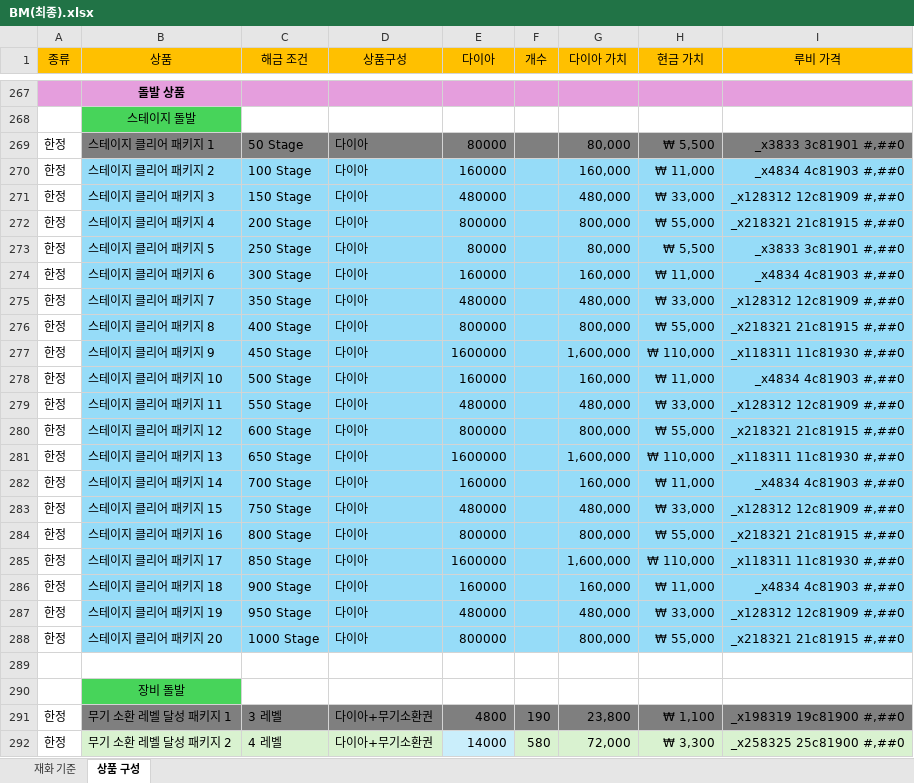
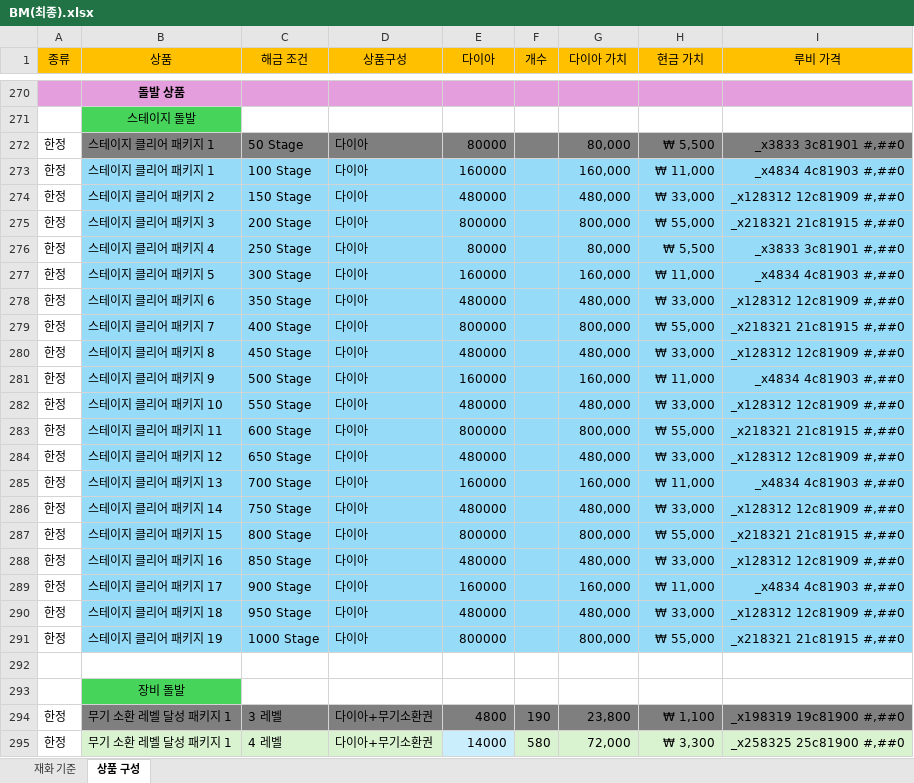
Before and after one commit to asgasgasgasfasfas/exel, an Excel workbook: BM(최종).xlsx, sheet 상품 구성, drawn as a sheet; only a part is shown, gaps mark what is left out; values as stored, in another font and other column widths than the file's, no borders; conditional formats not drawn; addresses are those after the commit; the diff covers the shown part only; the diff names each change by its address in the sheet, - before the commit and + after, or states it on an @@ line.

```diff
--- a/BM(최종).xlsx (sheet 상품 구성)
+++ b/BM(최종).xlsx (sheet 상품 구성)
-B273 (상품): 스테이지 클리어 패키지 2
+B273 (상품): 스테이지 클리어 패키지 1
-B274 (상품): 스테이지 클리어 패키지 3
+B274 (상품): 스테이지 클리어 패키지 2
-B275 (상품): 스테이지 클리어 패키지 4
+B275 (상품): 스테이지 클리어 패키지 3
-B276 (상품): 스테이지 클리어 패키지 5
+B276 (상품): 스테이지 클리어 패키지 4
-B277 (상품): 스테이지 클리어 패키지 6
+B277 (상품): 스테이지 클리어 패키지 5
-B278 (상품): 스테이지 클리어 패키지 7
+B278 (상품): 스테이지 클리어 패키지 6
-B279 (상품): 스테이지 클리어 패키지 8
+B279 (상품): 스테이지 클리어 패키지 7
-B280 (상품): 스테이지 클리어 패키지 9
+B280 (상품): 스테이지 클리어 패키지 8
-E280 (다이아): 1600000
+E280 (다이아): 480000
-G280 (다이아 가치): 1,600,000
+G280 (다이아 가치): 480,000
-H280 (현금 가치): ₩ 110,000
+H280 (현금 가치): ₩ 33,000
-I280 (루비 가격): _x118311 11c81930 #,##0
+I280 (루비 가격): _x128312 12c81909 #,##0
-B281 (상품): 스테이지 클리어 패키지 10
+B281 (상품): 스테이지 클리어 패키지 9
-B282 (상품): 스테이지 클리어 패키지 11
+B282 (상품): 스테이지 클리어 패키지 10
-B283 (상품): 스테이지 클리어 패키지 12
+B283 (상품): 스테이지 클리어 패키지 11
-B284 (상품): 스테이지 클리어 패키지 13
+B284 (상품): 스테이지 클리어 패키지 12
-E284 (다이아): 1600000
+E284 (다이아): 480000
-G284 (다이아 가치): 1,600,000
+G284 (다이아 가치): 480,000
-H284 (현금 가치): ₩ 110,000
+H284 (현금 가치): ₩ 33,000
-I284 (루비 가격): _x118311 11c81930 #,##0
+I284 (루비 가격): _x128312 12c81909 #,##0
-B285 (상품): 스테이지 클리어 패키지 14
+B285 (상품): 스테이지 클리어 패키지 13
-B286 (상품): 스테이지 클리어 패키지 15
+B286 (상품): 스테이지 클리어 패키지 14
-B287 (상품): 스테이지 클리어 패키지 16
+B287 (상품): 스테이지 클리어 패키지 15
-B288 (상품): 스테이지 클리어 패키지 17
+B288 (상품): 스테이지 클리어 패키지 16
-E288 (다이아): 1600000
+E288 (다이아): 480000
-G288 (다이아 가치): 1,600,000
+G288 (다이아 가치): 480,000
-H288 (현금 가치): ₩ 110,000
+H288 (현금 가치): ₩ 33,000
-I288 (루비 가격): _x118311 11c81930 #,##0
+I288 (루비 가격): _x128312 12c81909 #,##0
-B289 (상품): 스테이지 클리어 패키지 18
+B289 (상품): 스테이지 클리어 패키지 17
-B290 (상품): 스테이지 클리어 패키지 19
+B290 (상품): 스테이지 클리어 패키지 18
-B291 (상품): 스테이지 클리어 패키지 20
+B291 (상품): 스테이지 클리어 패키지 19
-B295 (상품): 무기 소환 레벨 달성 패키지 2
+B295 (상품): 무기 소환 레벨 달성 패키지 1
```
Also changed, not shown: 10 added rows, 6 removed rows, 212 edited cells and cell formats elsewhere in this sheet, formulas that keep their value.
